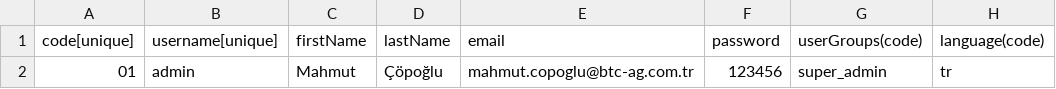
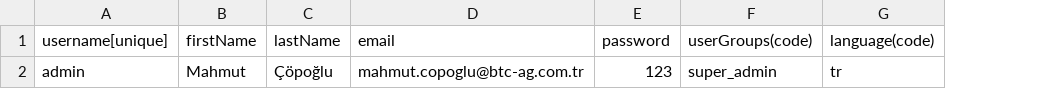
Before and after one commit to copoglumahmut2/btcstore-dataintegration, a CSV file: src/main/resources/btc/04/Save_User.csv, drawn as a sheet; only a part is shown; removed rows and columns are numbered as before the commit, all else as after; the diff names each change by its address in the sheet, - before the commit and + after, or states it on an @@ line.

Commit message:
main

```diff
--- a/src/main/resources/btc/04/Save_User.csv
+++ b/src/main/resources/btc/04/Save_User.csv
-column A (code[unique]), row 2: 01
-E2 (password): 123456
+E2 (password): 123
```
Also changed, not shown: 1 other file.
